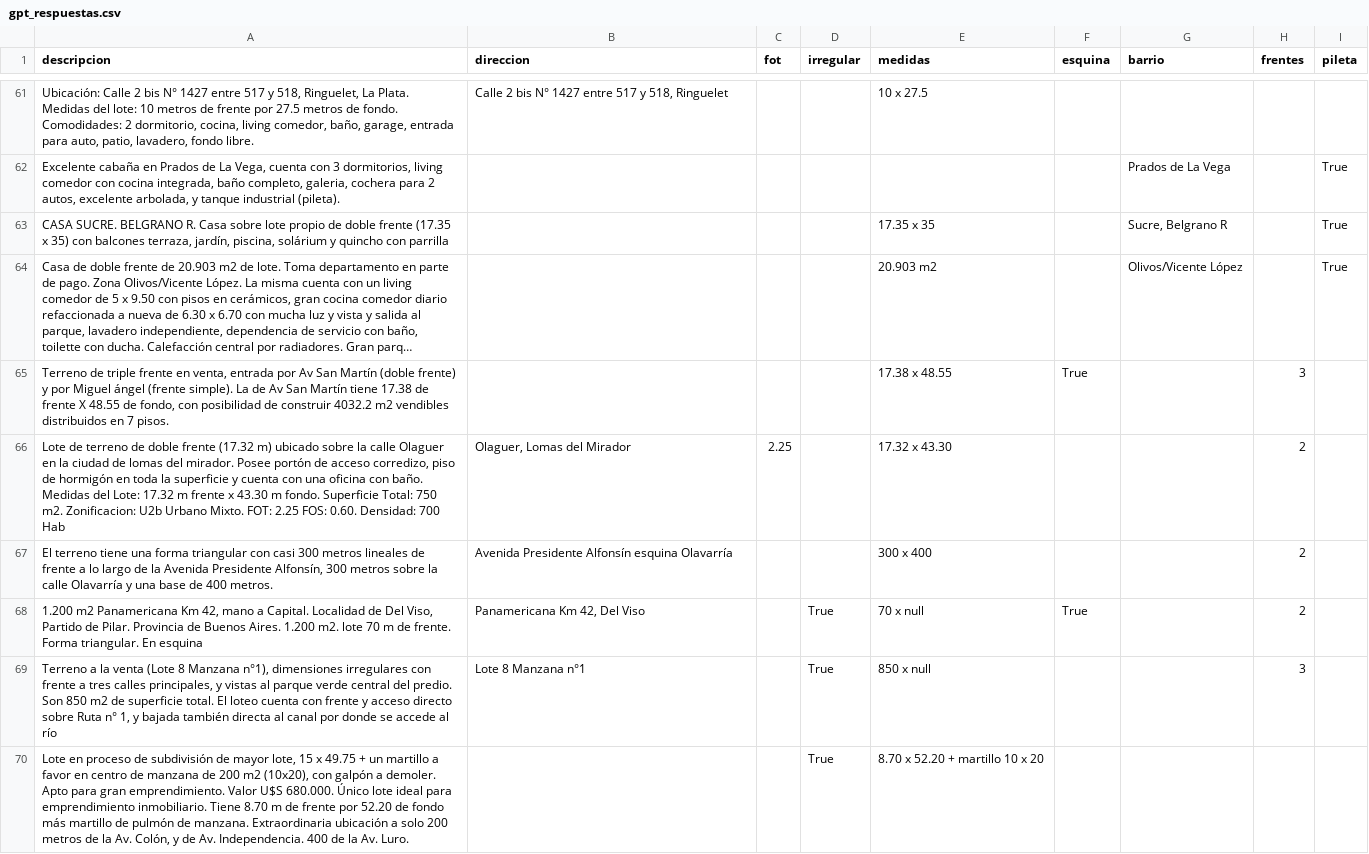
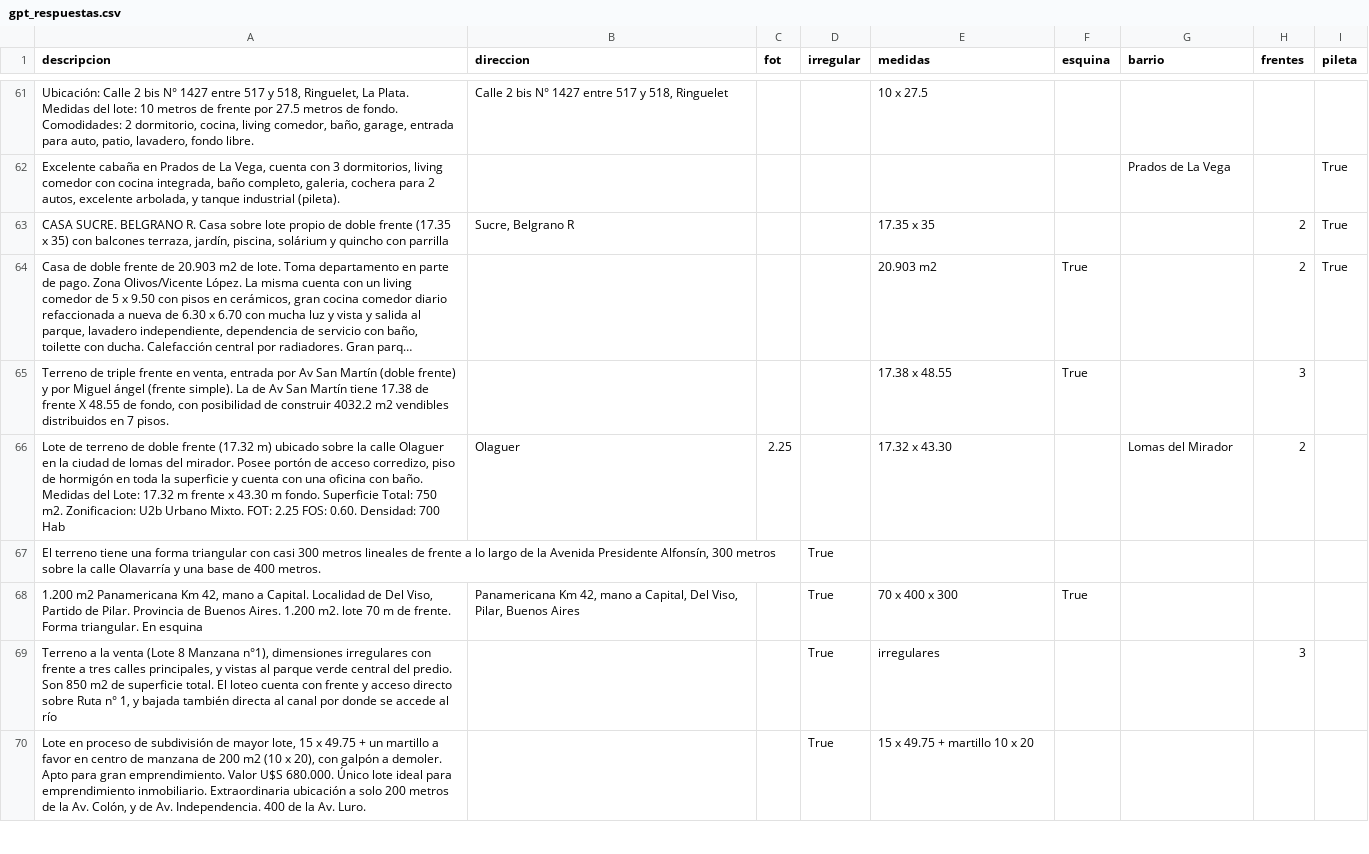
Before and after one commit to tanevitch/OVS-Extractor-de-pares, a CSV file: gpt_respuestas.csv, drawn as a sheet; only a part is shown, gaps mark what is left out; long unchanged cells end in …; the diff covers the shown part only; the diff names each change by its address in the sheet, - before the commit and + after, or states it on an @@ line.

```diff
--- a/gpt_respuestas.csv
+++ b/gpt_respuestas.csv
-B63 (direccion): (empty)
+B63 (direccion): Sucre, Belgrano R
-G63 (barrio): Sucre, Belgrano R
+G63 (barrio): (empty)
-H63:H64 (frentes): (empty)
+H63:H64 (frentes): 2
-F64 (esquina): (empty)
+F64 (esquina): True
-G64 (barrio): Olivos/Vicente López
+G64 (barrio): (empty)
-B66 (direccion): Olaguer, Lomas del Mirador
+B66 (direccion): Olaguer
-G66 (barrio): (empty)
+G66 (barrio): Lomas del Mirador
-B67 (direccion): Avenida Presidente Alfonsín esquina Olavarría
+B67 (direccion): (empty)
-D67 (irregular): (empty)
+D67 (irregular): True
-E67 (medidas): 300 x 400
+E67 (medidas): (empty)
-H67:H68 (frentes): 2
+H67:H68 (frentes): (empty)
-B68 (direccion): …Km 42, Del Viso
+B68 (direccion): …Km 42, mano a Capital, Del Viso, Pilar, Buenos Aires
-E68 (medidas): 70 x null
+E68 (medidas): 70 x 400 x 300
-B69 (direccion): Lote 8 Manzana n°1
+B69 (direccion): (empty)
-E69 (medidas): 850 x null
+E69 (medidas): irregulares
-A70 (descripcion): …200 m2 (10x20), con galpón a demoler. Apto para gran emprendimiento. Valor U$S 680.000. Único lote ideal para emprendimiento inmobiliario. Tiene 8.70 m de frente por 52.20 de fondo más martillo de pulmón de manzana. Extraordinaria ubicación…
+A70 (descripcion): …200 m2 (10 x 20), con galpón a demoler. Apto para gran emprendimiento. Valor U$S 680.000. Único lote ideal para emprendimiento inmobiliario. Extraordinaria ubicación…
-E70 (medidas): 8.70 x 52.20 + martillo 10 x 20
+E70 (medidas): 15 x 49.75 + martillo 10 x 20
```
Also changed, not shown: 99 edited cells elsewhere in this file, 3 other files.
